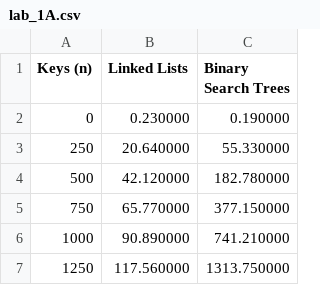
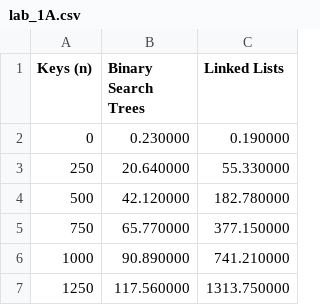
Before and after one commit to andrea-berardi/data-structures, a CSV file: results/lab_1A/lab_1A.csv, drawn as a sheet; only a part is shown.

```diff
--- a/results/lab_1A/lab_1A.csv
+++ b/results/lab_1A/lab_1A.csv
@@ -1,2 +1,2 @@
-Keys (n),Linked Lists,Binary Search Trees
+Keys (n),Binary Search Trees,Linked Lists
 0,0.230000,0.190000
```
Also changed, not shown: 1 other file.
